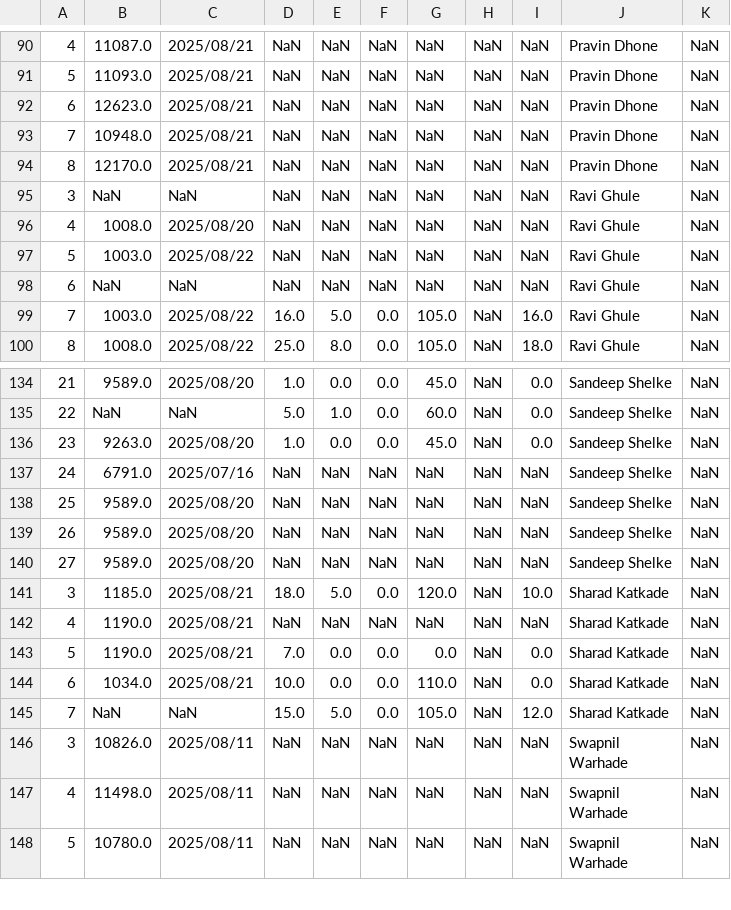
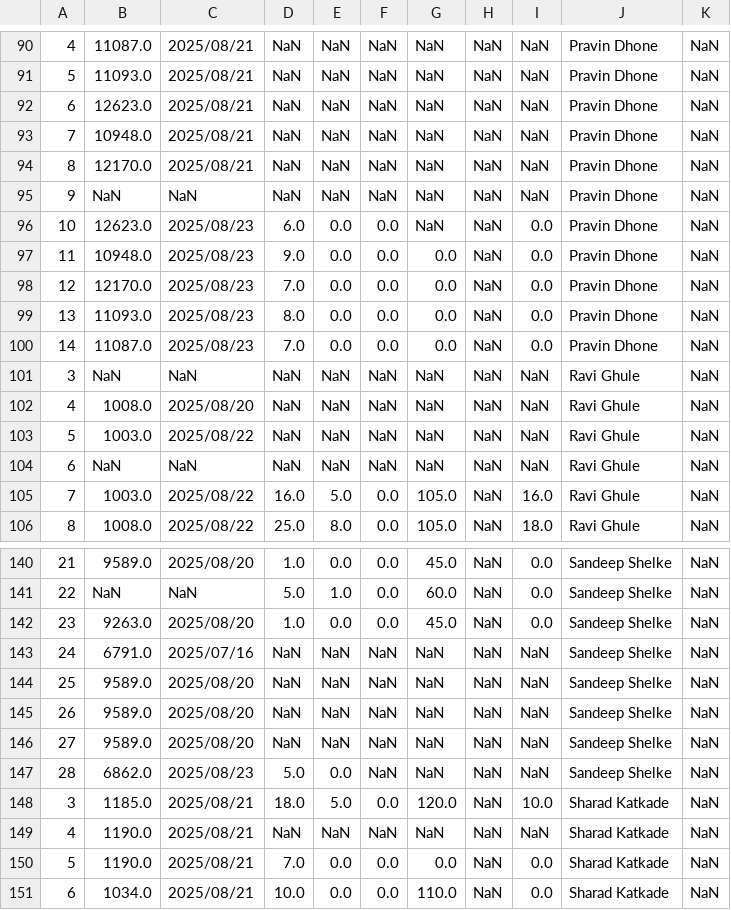
Before and after one commit to karanmaterra/Qfield_Dashboard, a CSV file: data/merged_observation.csv, drawn as a sheet; only a part is shown, gaps mark what is left out; the shorter side is filled out with more unchanged rows; the diff names each change by its address in the sheet, - before the commit and + after, or states it on an @@ line.

```diff
--- a/data/merged_observation.csv
+++ b/data/merged_observation.csv
+row 95: 9 | NaN | NaN | NaN | NaN | NaN | NaN | NaN | NaN | Pravin Dhone | NaN
+row 96: 10 | 12623.0 | 2025/08/23 | 6.0 | 0.0 | 0.0 | NaN | NaN | 0.0 | Pravin Dhone | NaN
+row 97: 11 | 10948.0 | 2025/08/23 | 9.0 | 0.0 | 0.0 | 0.0 | NaN | 0.0 | Pravin Dhone | NaN
+row 98: 12 | 12170.0 | 2025/08/23 | 7.0 | 0.0 | 0.0 | 0.0 | NaN | 0.0 | Pravin Dhone | NaN
+row 99: 13 | 11093.0 | 2025/08/23 | 8.0 | 0.0 | 0.0 | 0.0 | NaN | 0.0 | Pravin Dhone | NaN
+row 100: 14 | 11087.0 | 2025/08/23 | 7.0 | 0.0 | 0.0 | 0.0 | NaN | 0.0 | Pravin Dhone | NaN
+row 147: 28 | 6862.0 | 2025/08/23 | 5.0 | 0.0 | NaN | NaN | NaN | NaN | Sandeep Shelke | NaN
```
Also changed, not shown: data/merged_fieldvisit.csv, data/merged_rainfall.csv.
